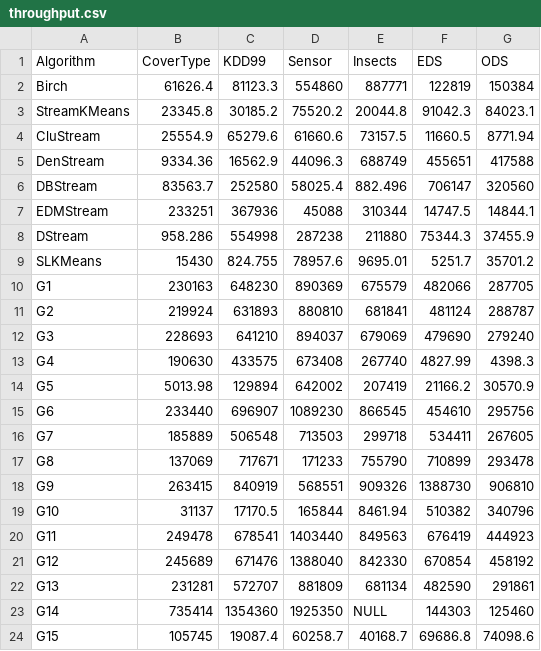
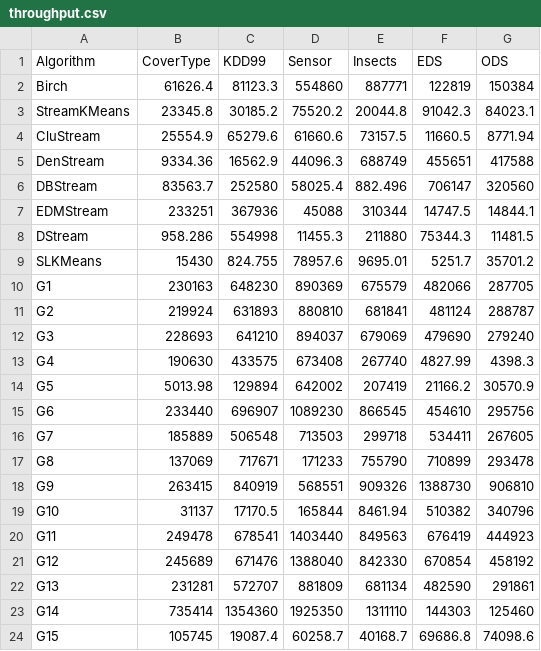
Before and after one commit to intellistream/Sesame, a CSV file: scripts/raw/throughput.csv, drawn as a sheet.

```diff
--- a/scripts/raw/throughput.csv
+++ b/scripts/raw/throughput.csv
@@ -7,3 +7,3 @@ DBStream,83563.7,252580,58025.4,882.496,706147,320560
 EDMStream,233251,367936,45088,310344,14747.5,14844.1
-DStream,958.286,554998,287238,211880,75344.3,37455.9
+DStream,958.286,554998,11455.3,211880,75344.3,11481.5
 SLKMeans,15430,824.755,78957.6,9695.01,5251.7,35701.2
@@ -22,3 +22,3 @@ G12,245689,671476,1388040,842330,670854,458192
 G13,231281,572707,881809,681134,482590,291861
-G14,735414,1354360,1925350,NULL,144303,125460
+G14,735414,1354360,1925350,1311110,144303,125460
 G15,105745,19087.4,60258.7,40168.7,69686.8,74098.6
```
Also changed, not shown: scripts/raw/etb-insects.csv, scripts/raw/prog-insects.csv, 10 other files.
